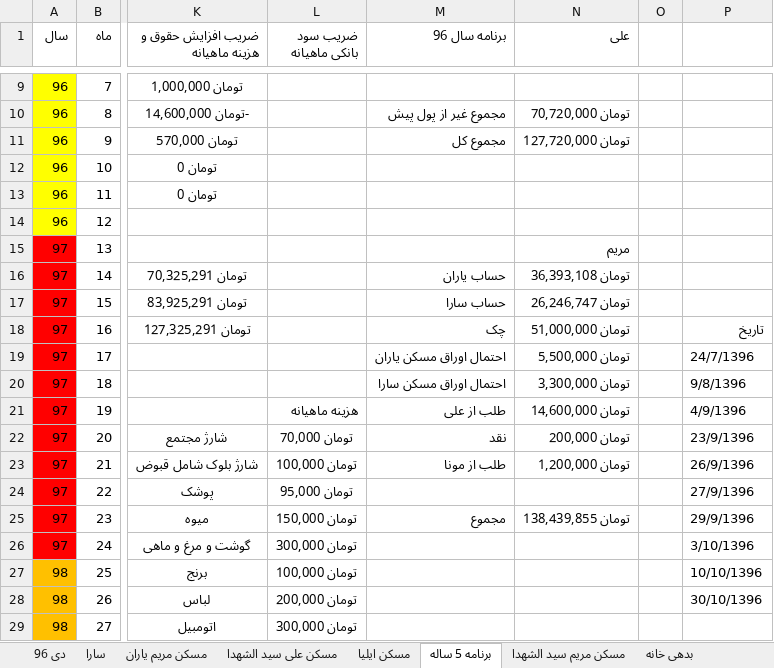
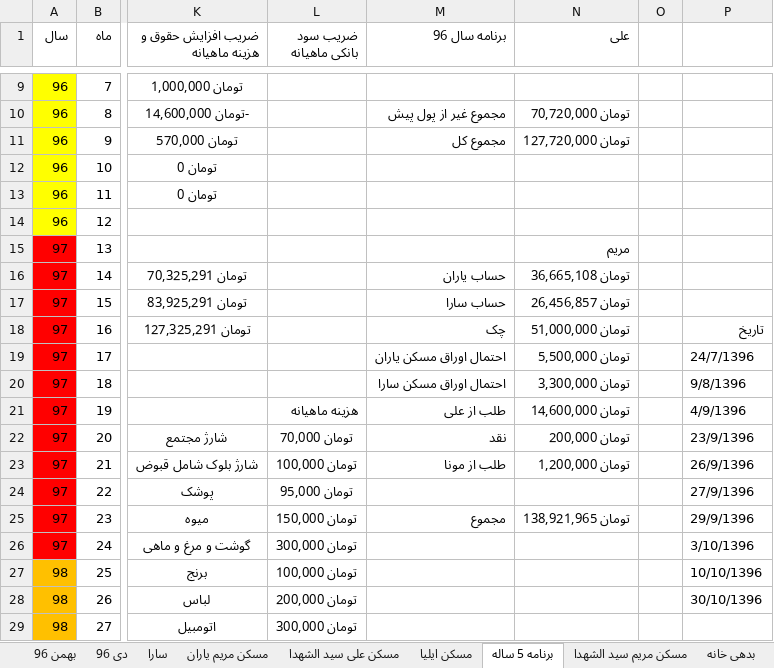
Before and after one commit to ali61n60/AudioDemo, an Excel workbook: AudioDemo/finance/finance.xlsx, sheet برنامه 5 ساله, drawn as a sheet; only a part is shown, gaps mark what is left out; values as stored, in another font and other column widths than the file's, no borders; conditional formats not drawn; the diff names each change by its address in the sheet, - before the commit and + after, or states it on an @@ line.

```diff
--- a/AudioDemo/finance/finance.xlsx (sheet برنامه 5 ساله)
+++ b/AudioDemo/finance/finance.xlsx (sheet برنامه 5 ساله)
+sheet tab: بهمن 96
-N16 (علی): تومان 36,393,108
+N16 (علی): تومان 36,665,108
-N17 (علی): تومان 26,246,747
+N17 (علی): تومان 26,456,857
-N25 (علی): تومان 138,439,855
+N25 (علی): تومان 138,921,965
```
Also changed, not shown: sheet سارا, sheet دی 96, sheet مسکن مریم یاران, sheet آذر 96.
